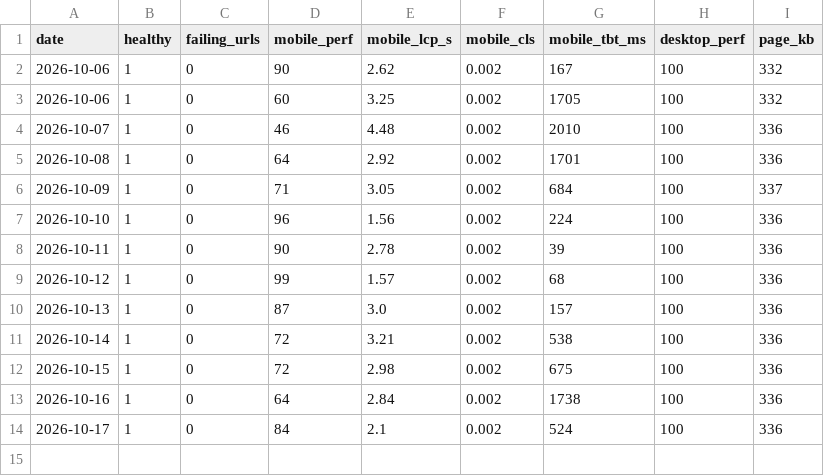
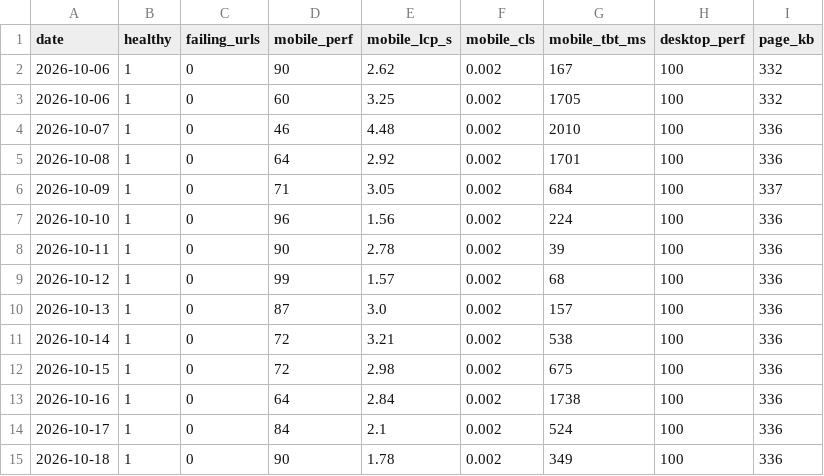
Before and after one commit to bornaxahadi/farnaz-sadeghian, a CSV file: seo/data/health-history.csv, drawn as a sheet; the diff names each change by its address in the sheet, - before the commit and + after, or states it on an @@ line.

Commit message:
Daily site health and speed report

```diff
--- a/seo/data/health-history.csv
+++ b/seo/data/health-history.csv
+row 15: 2026-10-18 | 1 | 0 | 90 | 1.78 | 0.002 | 349 | 100 | 336
```
Also changed, not shown: 2 other files.
